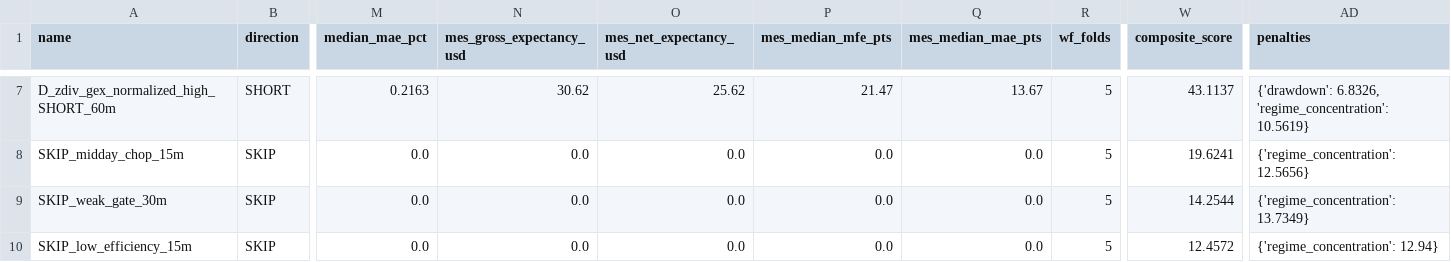
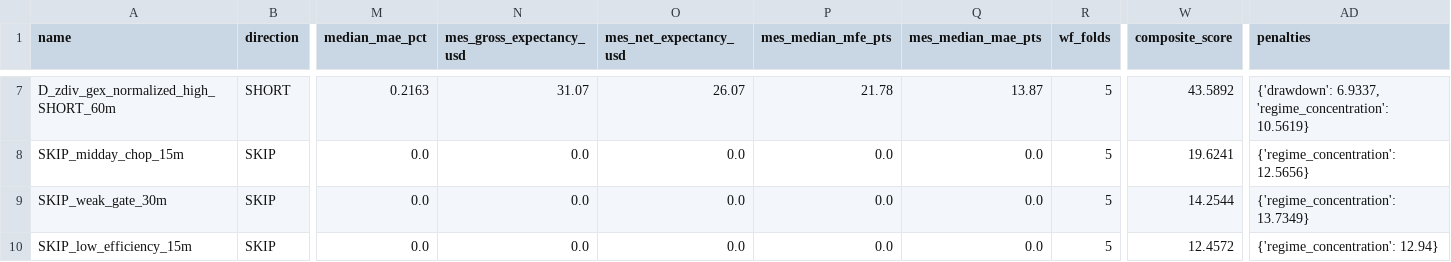
Before and after one commit to PredragSaponjac/spy-karpathy-v3-manual, a CSV file: artifacts/challenger/rule_leaderboard.csv, drawn as a sheet; only a part is shown, gaps mark what is left out; the diff covers the shown part only; the diff names each change by its address in the sheet, - before the commit and + after, or states it on an @@ line.

Commit message:
Save latest Karpathy artifacts before Day 10 run

```diff
--- a/artifacts/challenger/rule_leaderboard.csv
+++ b/artifacts/challenger/rule_leaderboard.csv
-N7 (mes_gross_expectancy_usd): 30.62
+N7 (mes_gross_expectancy_usd): 31.07
-O7 (mes_net_expectancy_usd): 25.62
+O7 (mes_net_expectancy_usd): 26.07
-P7 (mes_median_mfe_pts): 21.47
+P7 (mes_median_mfe_pts): 21.78
-Q7 (mes_median_mae_pts): 13.67
+Q7 (mes_median_mae_pts): 13.87
-W7 (composite_score): 43.1137
+W7 (composite_score): 43.5892
-AD7 (penalties): {'drawdown': 6.8326, 'regime_concentration': 10.5619}
+AD7 (penalties): {'drawdown': 6.9337, 'regime_concentration': 10.5619}
```
Also changed, not shown: 30 edited cells elsewhere in this file, artifacts/rule_leaderboard.csv, 16 other files.
